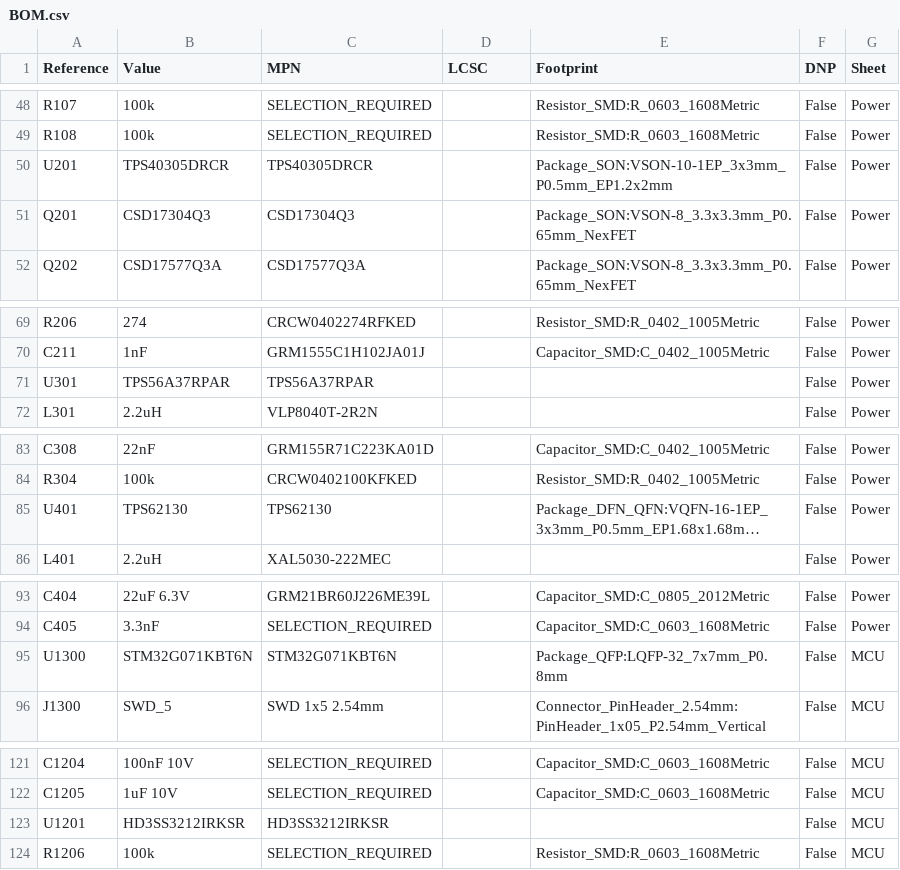
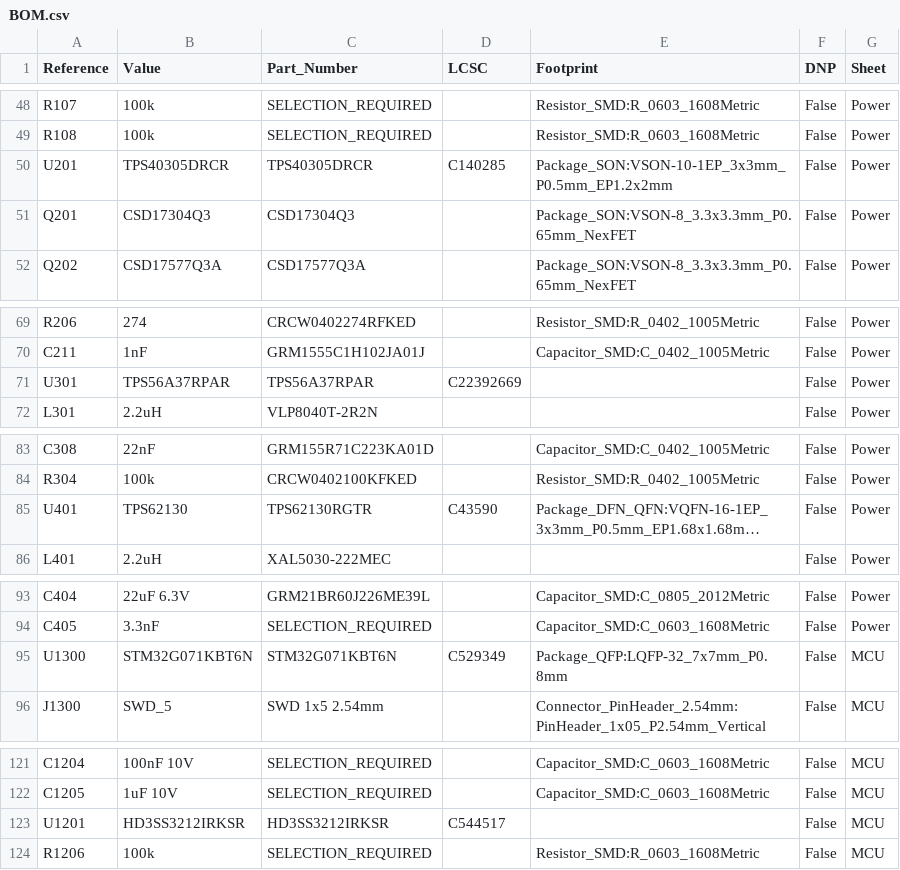
Before and after one commit to Alecu100/XG_Mobile_Station, a CSV file: USB_C_Daughterboard/BOM.csv, drawn as a sheet; only a part is shown, gaps mark what is left out; long unchanged cells end in …; the diff names each change by its address in the sheet, - before the commit and + after, or states it on an @@ line.

```diff
--- a/USB_C_Daughterboard/BOM.csv
+++ b/USB_C_Daughterboard/BOM.csv
-C1: MPN
+C1: Part_Number
-D50 (LCSC): (empty)
+D50 (LCSC): C140285
-D71 (LCSC): (empty)
+D71 (LCSC): C22392669
-C85 (Part_Number): TPS62130
+C85 (Part_Number): TPS62130RGTR
-D85 (LCSC): (empty)
+D85 (LCSC): C43590
-D95 (LCSC): (empty)
+D95 (LCSC): C529349
-D123 (LCSC): (empty)
+D123 (LCSC): C544517
```
Also changed, not shown: 14 other files.
